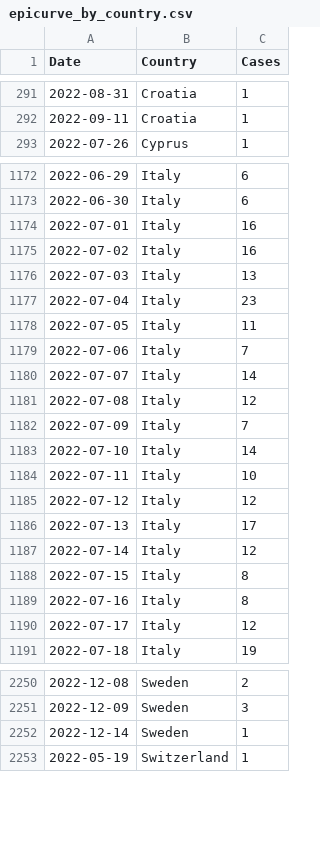
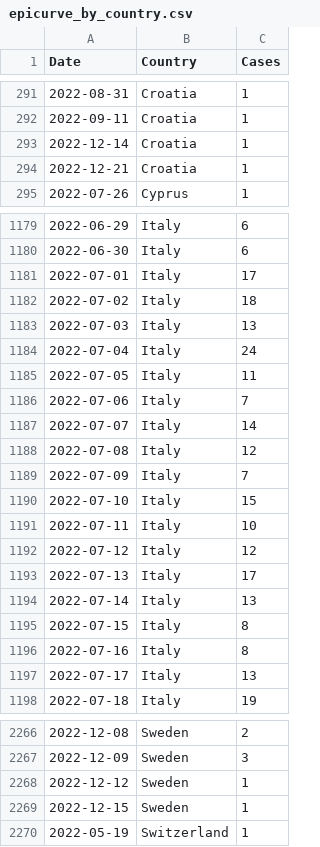
Before and after one commit to fbranda/monkeypox-opendata, a CSV file: ECDC-WHO/Epicurves/epicurve_by_country.csv, drawn as a sheet; only a part is shown, gaps mark what is left out; the diff covers the shown part only.

```diff
--- a/ECDC-WHO/Epicurves/epicurve_by_country.csv
+++ b/ECDC-WHO/Epicurves/epicurve_by_country.csv
@@ -292,2 +292,4 @@
 "2022-09-11","Croatia","1"
+"2022-12-14","Croatia","1"
+"2022-12-21","Croatia","1"
 "2022-07-26","Cyprus","1"
@@ -1173,6 +1180,6 @@
 "2022-06-30","Italy","6"
-"2022-07-01","Italy","16"
-"2022-07-02","Italy","16"
+"2022-07-01","Italy","17"
+"2022-07-02","Italy","18"
 "2022-07-03","Italy","13"
-"2022-07-04","Italy","23"
+"2022-07-04","Italy","24"
 "2022-07-05","Italy","11"
@@ -1182,3 +1189,3 @@
 "2022-07-09","Italy","7"
-"2022-07-10","Italy","14"
+"2022-07-10","Italy","15"
 "2022-07-11","Italy","10"
@@ -1186,6 +1193,6 @@
 "2022-07-13","Italy","17"
-"2022-07-14","Italy","12"
+"2022-07-14","Italy","13"
 "2022-07-15","Italy","8"
 "2022-07-16","Italy","8"
-"2022-07-17","Italy","12"
+"2022-07-17","Italy","13"
 "2022-07-18","Italy","19"
@@ -2251,3 +2267,4 @@
 "2022-12-09","Sweden","3"
-"2022-12-14","Sweden","1"
+"2022-12-12","Sweden","1"
+"2022-12-15","Sweden","1"
 "2022-05-19","Switzerland","1"
```
Also changed, not shown: 15 added rows, 1 removed row and 9 edited cells elsewhere in this file, ECDC-WHO/Clinical-description/timeseries_symptoms.csv, ECDC-WHO/Demographics/timeseries_age_sex_cases.csv, 14 other files.
